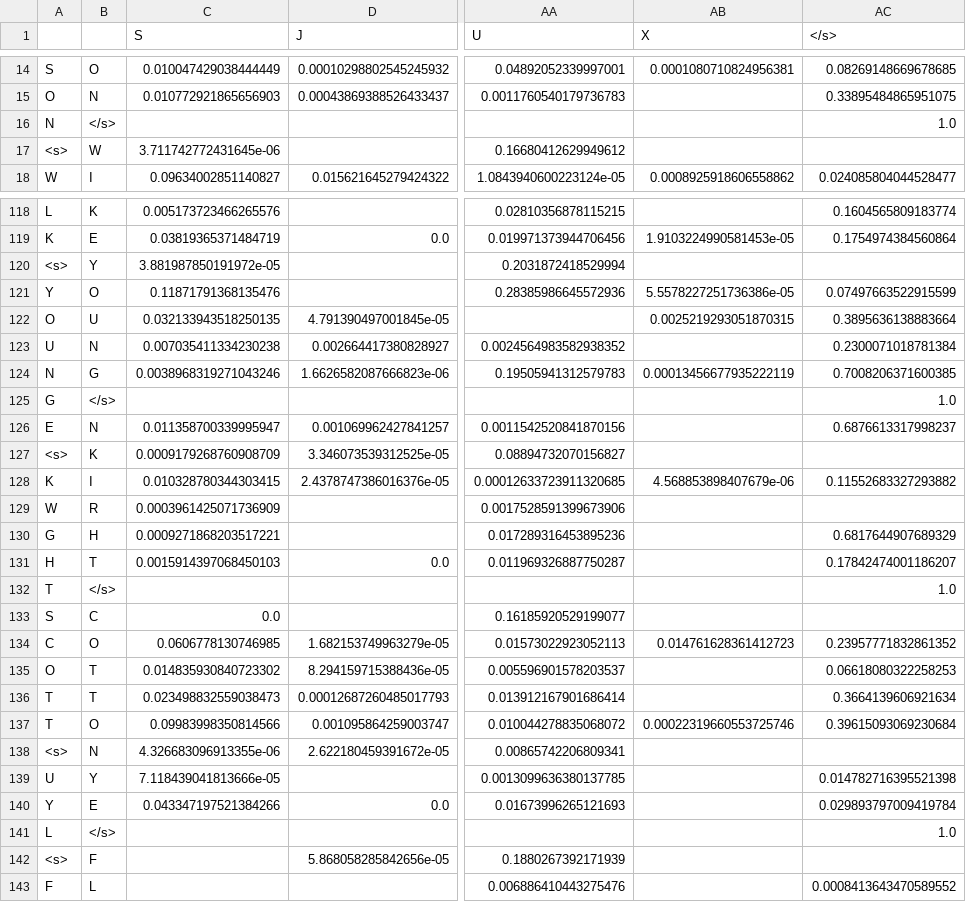
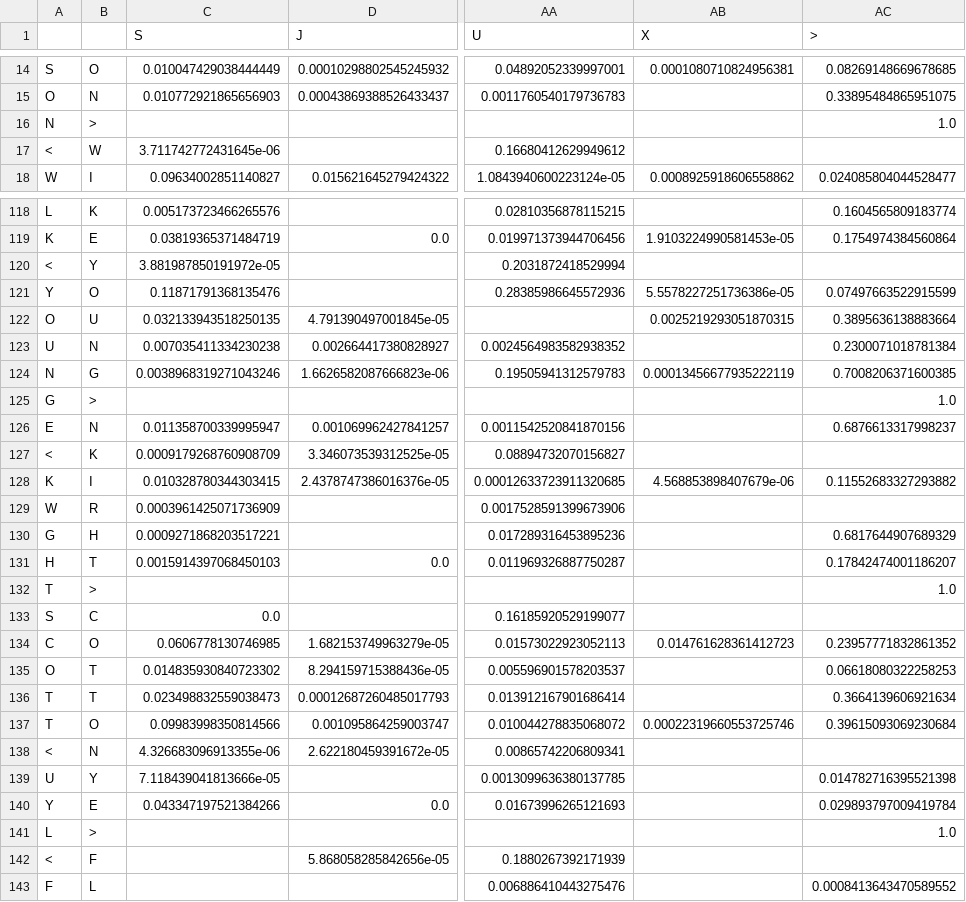
Before and after one commit to RPVote/bisg, a CSV file: inst/asi_cond_probs.csv, drawn as a sheet; only a part is shown, gaps mark what is left out; the diff covers the shown part only; the diff names each change by its address in the sheet, - before the commit and + after, or states it on an @@ line.

```diff
--- a/inst/asi_cond_probs.csv
+++ b/inst/asi_cond_probs.csv
-AC1: </s>
+AC1: >
-B16: </s>
+B16: >
-A17: <s>
+A17: <
-A120: <s>
+A120: <
-B125: </s>
+B125: >
-A127: <s>
+A127: <
-B132: </s>
+B132: >
-A138: <s>
+A138: <
-B141: </s>
+B141: >
-A142: <s>
+A142: <
```
Also changed, not shown: 45 edited cells elsewhere in this file, inst/bla_cond_probs.csv, inst/his_cond_probs.csv, 9 other files.
